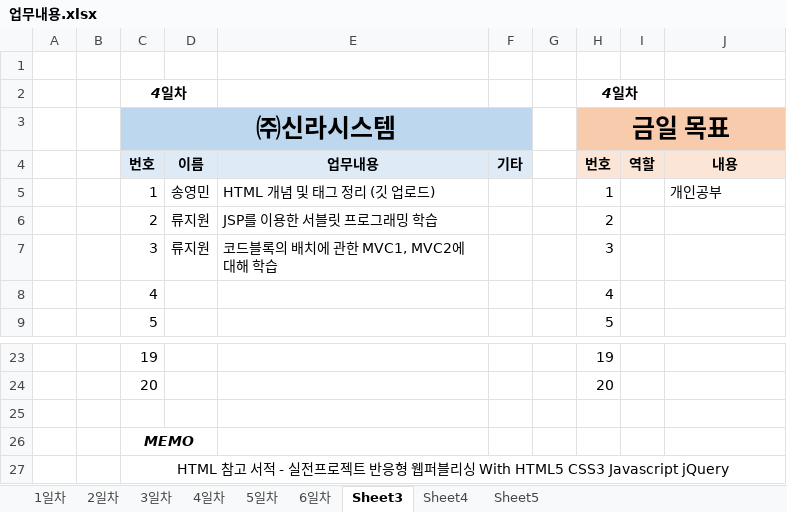
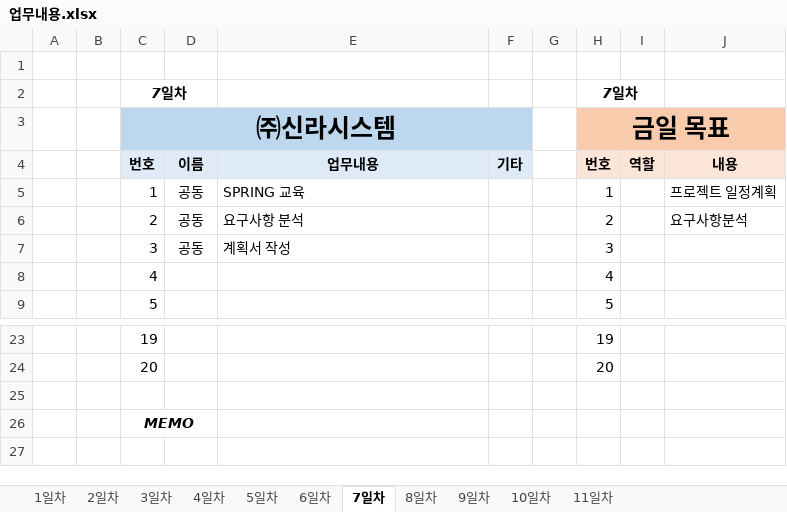
Before and after one commit to ssom94091/SillasSystem_project, an Excel workbook: 업무일지/업무내용.xlsx, sheet 7일차, drawn as a sheet; only a part is shown, gaps mark what is left out; values as stored, in another font and other column widths than the file's, no borders; removed rows and columns are numbered as before the commit, all else as after; the diff names each change by its address in the sheet, - before the commit and + after, or states it on an @@ line.

```diff
--- a/업무일지/업무내용.xlsx (sheet 7일차)
+++ b/업무일지/업무내용.xlsx (sheet 7일차)
-sheet tab: Sheet3
+sheet tab: 7일차
-sheet tab: Sheet4
+sheet tab: 8일차
-sheet tab: Sheet5
+sheet tab: 9일차
+sheet tab: 10일차
+sheet tab: 11일차
-row 2:  |  | 4일차 |  |  |  |  | 4일차
+row 2:  |  | 7일차 |  |  |  |  | 7일차
-D5: 송영민
+D5: 공동
-E5: HTML 개념 및 태그 정리 (깃 업로드)
+E5: SPRING 교육
-J5: 개인공부
+J5: 프로젝트 일정계획
-D6:D7: 류지원
+D6:D7: 공동
-E6: JSP를 이용한 서블릿 프로그래밍 학습
+E6: 요구사항 분석
-J6: (empty)
+J6: 요구사항분석
-E7: 코드블록의 배치에 관한 MVC1, MVC2에 대해 학습
+E7: 계획서 작성
-row 27:  |  | HTML 참고 서적 - 실전프로젝트 반응형 웹퍼블리싱 With HTML5 CSS3 Javascript jQuery
```
Also changed, not shown: sheet 9일차, sheet 8일차.
